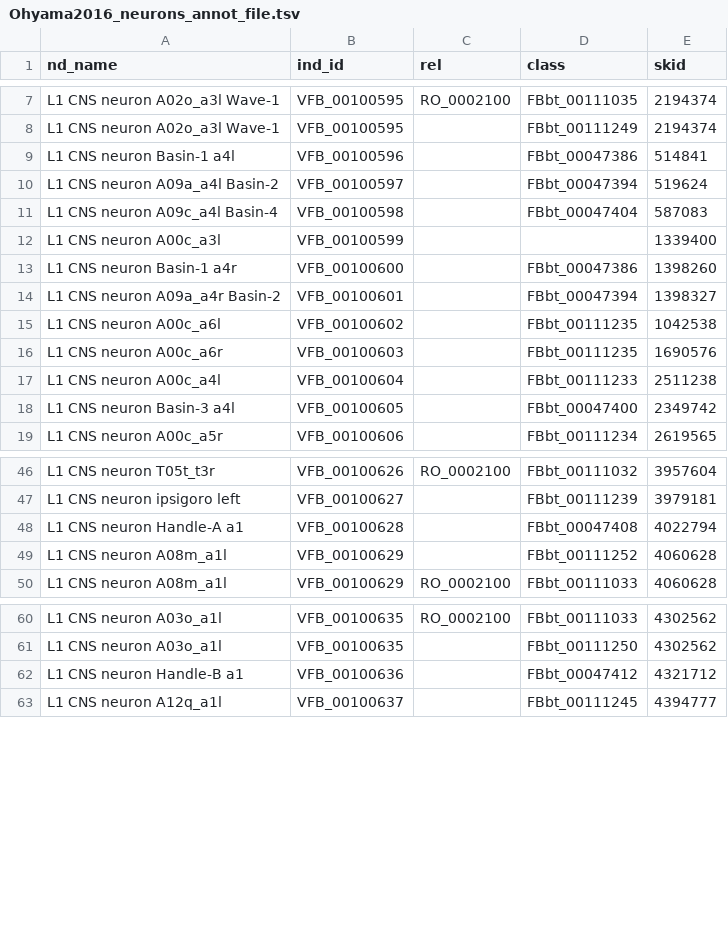
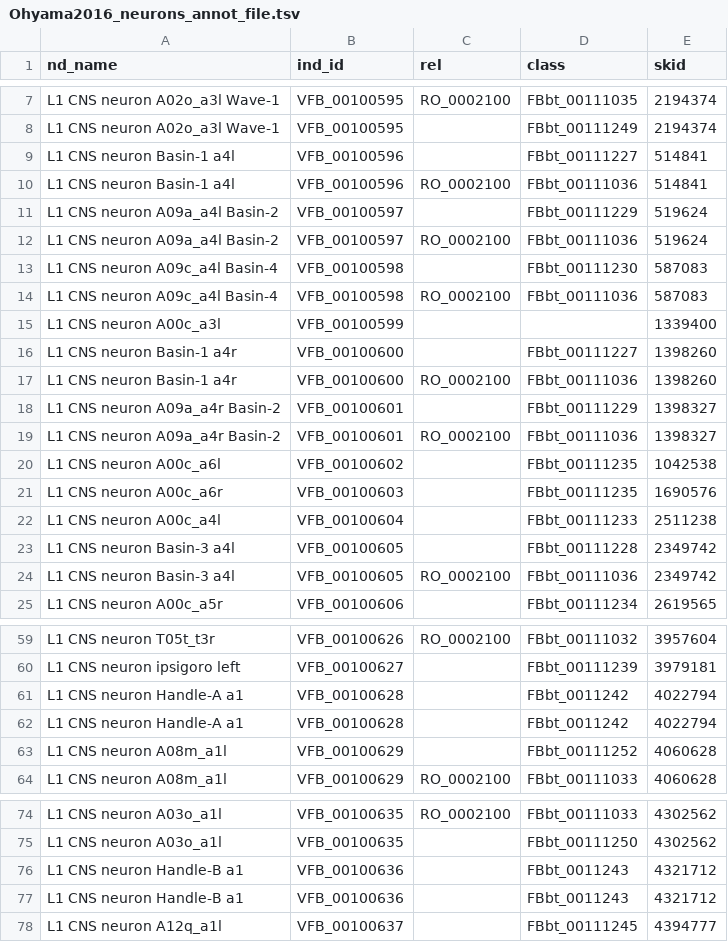
Before and after one commit to VirtualFlyBrain/VFB_owl, a TSV file: data/Ohyama2016_neurons_annot_file.tsv, drawn as a sheet; only a part is shown, gaps mark what is left out; the diff covers the shown part only.

Commit message:
Update Ohyama2016_neurons_annot_file.tsv
Changed to use only terms in July release

```diff
--- a/data/Ohyama2016_neurons_annot_file.tsv
+++ b/data/Ohyama2016_neurons_annot_file.tsv
@@ -8,8 +8,13 @@ L1 CNS neuron A02o_a3l Wave-1	VFB_00100595	RO_0002100	FBbt_00111035	2194374
 L1 CNS neuron A02o_a3l Wave-1	VFB_00100595		FBbt_00111249	2194374
-L1 CNS neuron Basin-1 a4l	VFB_00100596		FBbt_00047386	514841
-L1 CNS neuron A09a_a4l Basin-2	VFB_00100597		FBbt_00047394	519624
-L1 CNS neuron A09c_a4l Basin-4	VFB_00100598		FBbt_00047404	587083
+L1 CNS neuron Basin-1 a4l	VFB_00100596		FBbt_00111227	514841
+L1 CNS neuron Basin-1 a4l	VFB_00100596	RO_0002100	FBbt_00111036	514841
+L1 CNS neuron A09a_a4l Basin-2	VFB_00100597		FBbt_00111229	519624
+L1 CNS neuron A09a_a4l Basin-2	VFB_00100597	RO_0002100	FBbt_00111036	519624
+L1 CNS neuron A09c_a4l Basin-4	VFB_00100598		FBbt_00111230	587083
+L1 CNS neuron A09c_a4l Basin-4	VFB_00100598	RO_0002100	FBbt_00111036	587083
 L1 CNS neuron A00c_a3l	VFB_00100599			1339400
-L1 CNS neuron Basin-1 a4r	VFB_00100600		FBbt_00047386	1398260
-L1 CNS neuron A09a_a4r Basin-2	VFB_00100601		FBbt_00047394	1398327
+L1 CNS neuron Basin-1 a4r	VFB_00100600		FBbt_00111227	1398260
+L1 CNS neuron Basin-1 a4r	VFB_00100600	RO_0002100	FBbt_00111036	1398260
+L1 CNS neuron A09a_a4r Basin-2	VFB_00100601		FBbt_00111229	1398327
+L1 CNS neuron A09a_a4r Basin-2	VFB_00100601	RO_0002100	FBbt_00111036	1398327
 L1 CNS neuron A00c_a6l	VFB_00100602		FBbt_00111235	1042538
@@ -17,3 +22,4 @@ L1 CNS neuron A00c_a6r	VFB_00100603		FBbt_00111235	1690576
 L1 CNS neuron A00c_a4l	VFB_00100604		FBbt_00111233	2511238
-L1 CNS neuron Basin-3 a4l	VFB_00100605		FBbt_00047400	2349742
+L1 CNS neuron Basin-3 a4l	VFB_00100605		FBbt_00111228	2349742
+L1 CNS neuron Basin-3 a4l	VFB_00100605	RO_0002100	FBbt_00111036	2349742
 L1 CNS neuron A00c_a5r	VFB_00100606		FBbt_00111234	2619565
@@ -47,3 +60,4 @@ L1 CNS neuron T05t_t3r	VFB_00100626	RO_0002100	FBbt_00111032	3957604
 L1 CNS neuron ipsigoro left	VFB_00100627		FBbt_00111239	3979181
-L1 CNS neuron Handle-A a1	VFB_00100628		FBbt_00047408	4022794
+L1 CNS neuron Handle-A a1	VFB_00100628		FBbt_0011242	4022794
+L1 CNS neuron Handle-A a1	VFB_00100628		FBbt_0011242	4022794
 L1 CNS neuron A08m_a1l	VFB_00100629		FBbt_00111252	4060628
@@ -61,3 +75,4 @@ L1 CNS neuron A03o_a1l	VFB_00100635	RO_0002100	FBbt_00111033	4302562
 L1 CNS neuron A03o_a1l	VFB_00100635		FBbt_00111250	4302562
-L1 CNS neuron Handle-B a1	VFB_00100636		FBbt_00047412	4321712
+L1 CNS neuron Handle-B a1	VFB_00100636		FBbt_0011243	4321712
+L1 CNS neuron Handle-B a1	VFB_00100636		FBbt_0011243	4321712
 L1 CNS neuron A12q_a1l	VFB_00100637		FBbt_00111245	4394777
```
Also changed, not shown: 12 added rows and 10 edited cells elsewhere in this file.
